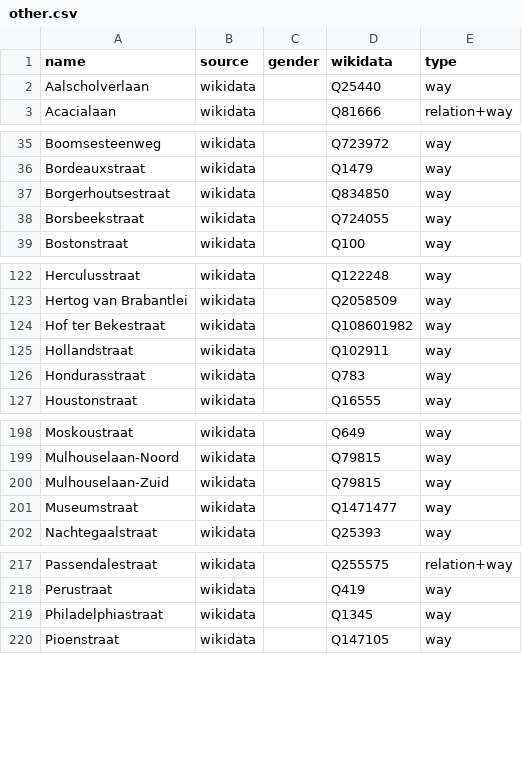
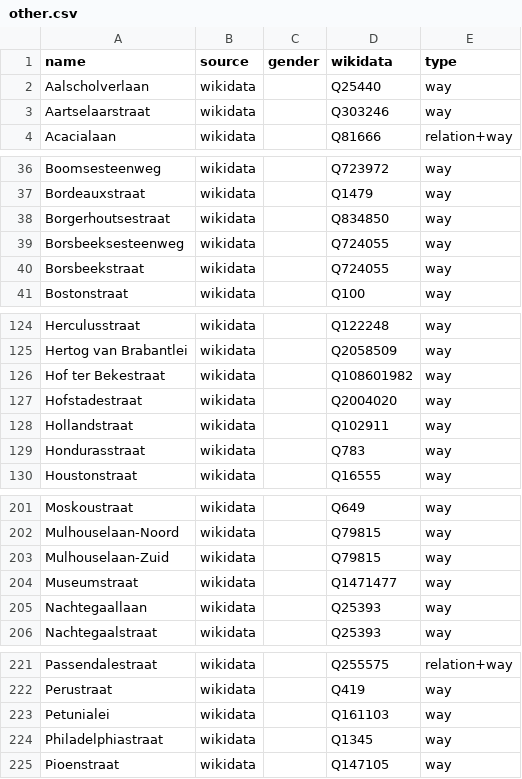
Before and after one commit to EqualStreetNames/equalstreetnames-antwerpen, a CSV file: data/other.csv, drawn as a sheet; only a part is shown, gaps mark what is left out; the diff covers the shown part only; the diff names each change by its address in the sheet, - before the commit and + after, or states it on an @@ line.

```diff
--- a/data/other.csv
+++ b/data/other.csv
+row 3: Aartselaarstraat | wikidata |  | Q303246 | way
+row 39: Borsbeeksesteenweg | wikidata |  | Q724055 | way
+row 127: Hofstadestraat | wikidata |  | Q2004020 | way
+row 205: Nachtegaallaan | wikidata |  | Q25393 | way
+row 223: Petunialei | wikidata |  | Q161103 | way
```
Also changed, not shown: 13 added rows, 18 removed rows and 1 edited cell elsewhere in this file, data/gender.csv, 3 other files.
